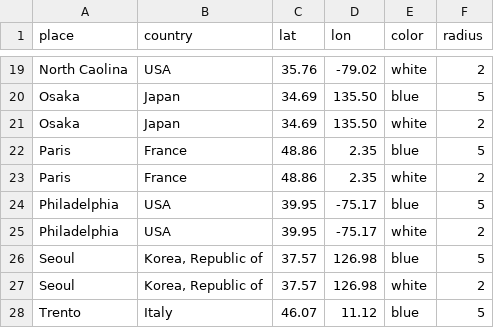
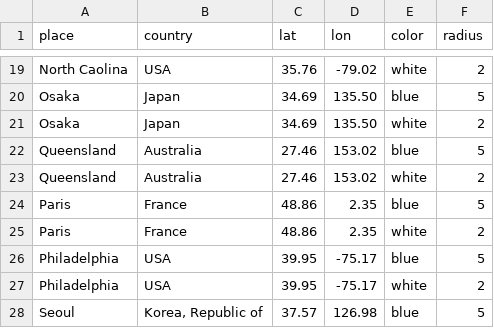
Before and after one commit to theodi/interactive-map, a CSV file: data/places.csv, drawn as a sheet; only a part is shown, gaps mark what is left out; the shorter side is filled out with more unchanged rows; the diff names each change by its address in the sheet, - before the commit and + after, or states it on an @@ line.

Commit message:
Update places.csv
adding QLD node in right place

```diff
--- a/data/places.csv
+++ b/data/places.csv
+row 22: Queensland | Australia | 27.46 | 153.02 | blue | 5
+row 23: Queensland | Australia | 27.46 | 153.02 | white | 2
```
